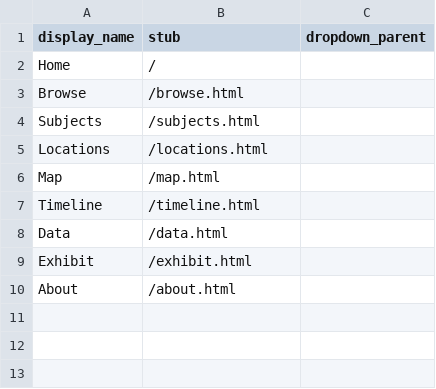
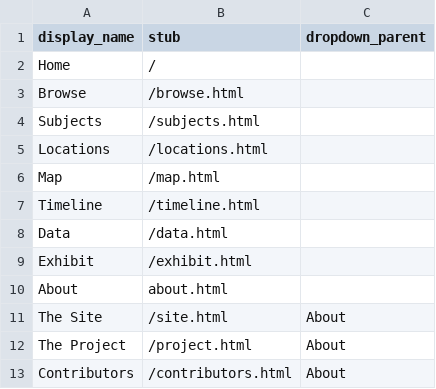
Before and after one commit to clir-abvi-portal/clir-abvi-template, a CSV file: _data/config-nav.csv, drawn as a sheet.

Commit message:
create about subpages

```diff
--- a/_data/config-nav.csv
+++ b/_data/config-nav.csv
@@ -9,2 +9,5 @@ Data,/data.html,
 Exhibit,/exhibit.html,
-About,/about.html,
+About,about.html,
+The Site,/site.html,About
+The Project,/project.html,About
+Contributors,/contributors.html,About
```
Also changed, not shown: 3 other files.
